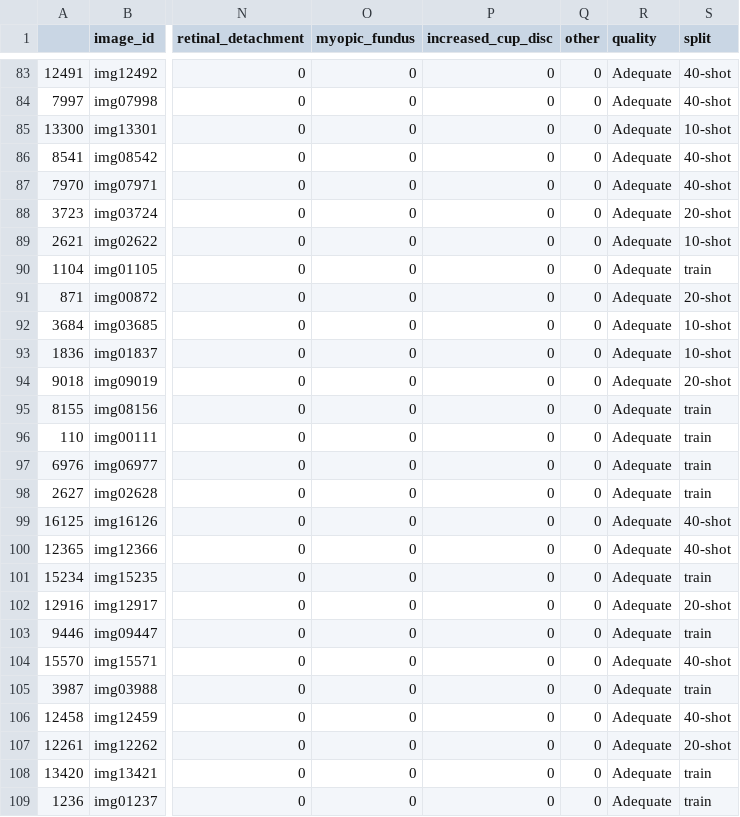
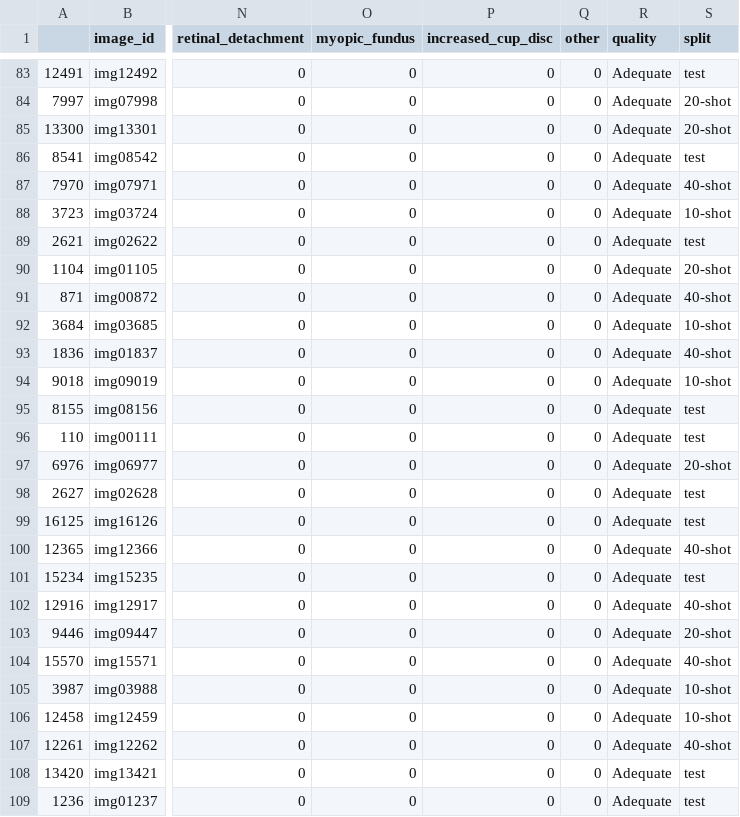
Before and after one commit to gabjp/few-shot-BRSET, a CSV file: data/hypertensive_retinopathy.csv, drawn as a sheet; only a part is shown, gaps mark what is left out; the diff covers the shown part only; the diff names each change by its address in the sheet, - before the commit and + after, or states it on an @@ line.

```diff
--- a/data/hypertensive_retinopathy.csv
+++ b/data/hypertensive_retinopathy.csv
-S83 (split): 40-shot
+S83 (split): test
-S84 (split): 40-shot
+S84 (split): 20-shot
-S85 (split): 10-shot
+S85 (split): 20-shot
-S86 (split): 40-shot
+S86 (split): test
-S88 (split): 20-shot
+S88 (split): 10-shot
-S89 (split): 10-shot
+S89 (split): test
-S90 (split): train
+S90 (split): 20-shot
-S91 (split): 20-shot
+S91 (split): 40-shot
-S93 (split): 10-shot
+S93 (split): 40-shot
-S94 (split): 20-shot
+S94 (split): 10-shot
-S95:S96 (split): train
+S95:S96 (split): test
-S97 (split): train
+S97 (split): 20-shot
-S98 (split): train
+S98 (split): test
-S99 (split): 40-shot
+S99 (split): test
-S101 (split): train
+S101 (split): test
-S102 (split): 20-shot
+S102 (split): 40-shot
-S103 (split): train
+S103 (split): 20-shot
-S105 (split): train
+S105 (split): 10-shot
-S106 (split): 40-shot
+S106 (split): 10-shot
-S107 (split): 20-shot
+S107 (split): 40-shot
-S108:S109 (split): train
+S108:S109 (split): test
```
Also changed, not shown: 118 edited cells elsewhere in this file, data/amd.csv, data/diabetic_retinopathy.csv, 9 other files.
